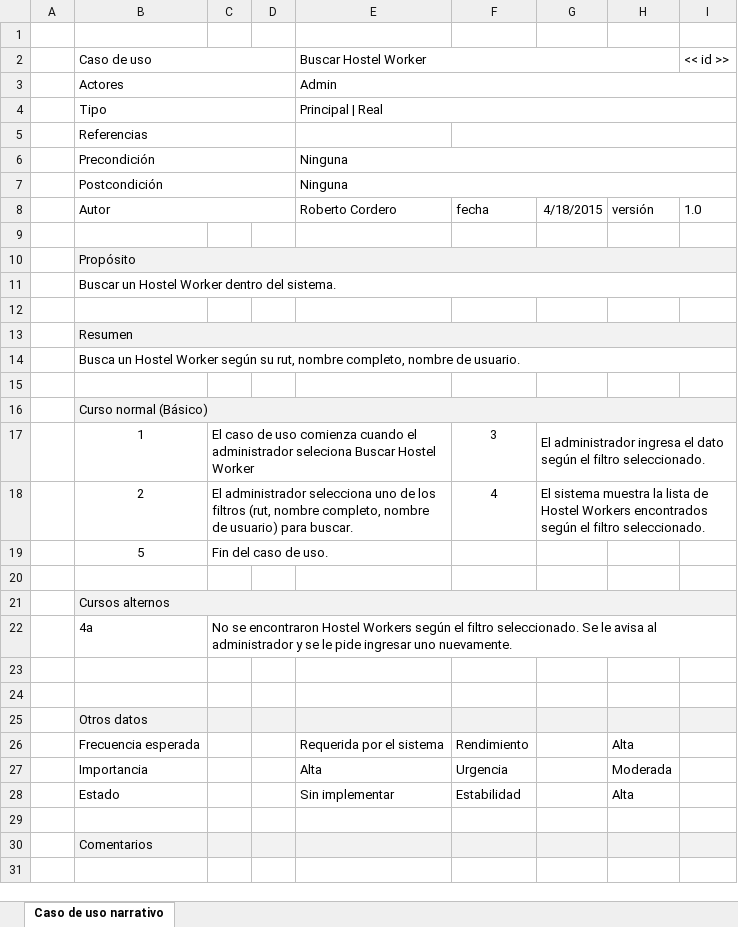
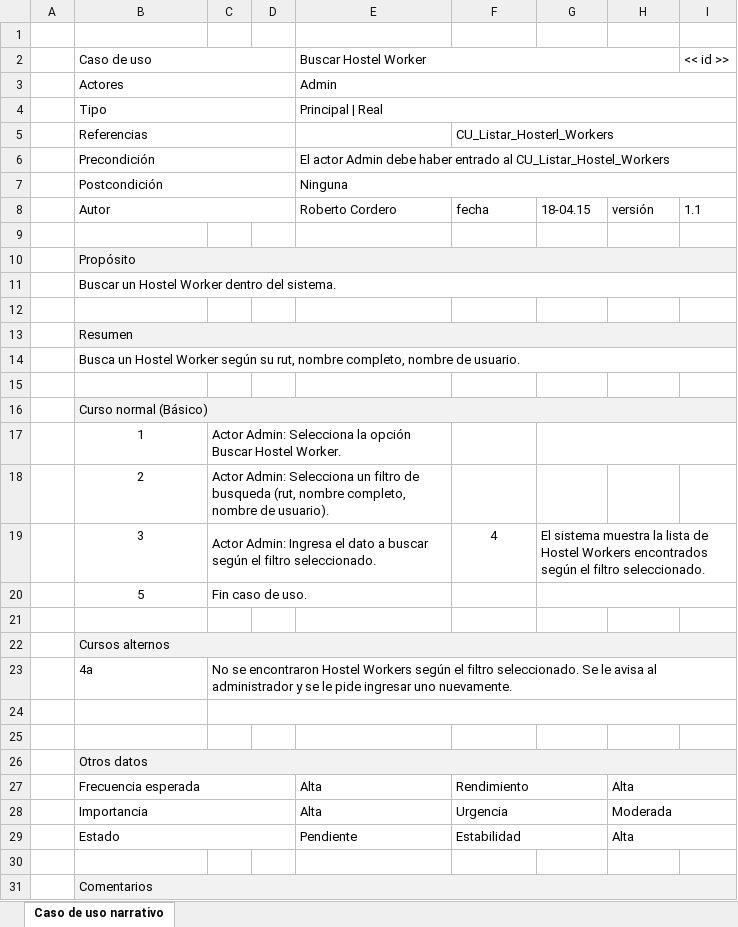
Before and after one commit to synchostel/synchostel, an Excel workbook: análisis/Casos de Uso Narrativos/CDUN - (Administrar Personal) Buscar Hostel Worker.xlsx, sheet Caso de uso narrativo, drawn as a sheet; values as stored, in another font and other column widths than the file's, no borders; removed rows and columns are numbered as before the commit, all else as after; the diff names each change by its address in the sheet, - before the commit and + after, or states it on an @@ line.

```diff
--- a/análisis/Casos de Uso Narrativos/CDUN - (Administrar Personal) Buscar Hostel Worker.xlsx (sheet Caso de uso narrativo)
+++ b/análisis/Casos de Uso Narrativos/CDUN - (Administrar Personal) Buscar Hostel Worker.xlsx (sheet Caso de uso narrativo)
-F5: (empty)
+F5: CU_Listar_Hosterl_Workers
-E6 (Buscar Hostel Worker): Ninguna
+E6 (Buscar Hostel Worker): El actor Admin debe haber entrado al CU_Listar_Hostel_Workers
-G8: 4/18/2015
+G8: 18-04.15
-I8 (<< id >>): 1.0
+I8 (<< id >>): 1.1
-C17: El caso de uso comienza cuando el administrador seleciona Buscar Hostel Worker
+C17: Actor Admin: Selecciona la opción Buscar Hostel Worker.
-F17: 3
+F17: (empty)
-G17: El administrador ingresa el dato según el filtro seleccionado.
+G17: (empty)
-C18: El administrador selecciona uno de los filtros (rut, nombre completo, nombre de usuario) para buscar.
+C18: Actor Admin: Selecciona un filtro de busqueda (rut, nombre completo, nombre de usuario).
-F18: 4
+F18: (empty)
-G18: El sistema muestra la lista de Hostel Workers encontrados según el filtro seleccionado.
+G18: (empty)
-G18:I18 merged
+row 19:  | 3 | Actor Admin: Ingresa el dato a buscar según el filtro seleccionado. |  |  | 4 | El sistema muestra la lista de Hostel Workers encontrados según el filtro seleccionado.
-C20: Fin del caso de uso.
+C20: Fin caso de uso.
+C20:E20 merged
+G20:I20 merged
+C23:I23 merged
+C24:I24 merged
+B26:I26 merged
+B27:D27 merged
-E27 (Buscar Hostel Worker): Requerida por el sistema
+E27 (Buscar Hostel Worker): Alta
+F27:G27 merged
+H27:I27 merged
+B28:D28 merged
+F28:G28 merged
+H28:I28 merged
+B29:D29 merged
-E29 (Buscar Hostel Worker): Sin implementar
+E29 (Buscar Hostel Worker): Pendiente
+F29:G29 merged
+H29:I29 merged
+B31:I31 merged
```
Also changed, not shown: análisis/Casos de Uso Narrativos/CDUN - (Administrar Personal) Agregar Hostel Worker.xlsx, análisis/Casos de Uso Narrativos/CDUN - (Administrar Personal) Eliminar Hostel Worker.xlsx, 3 other files.
